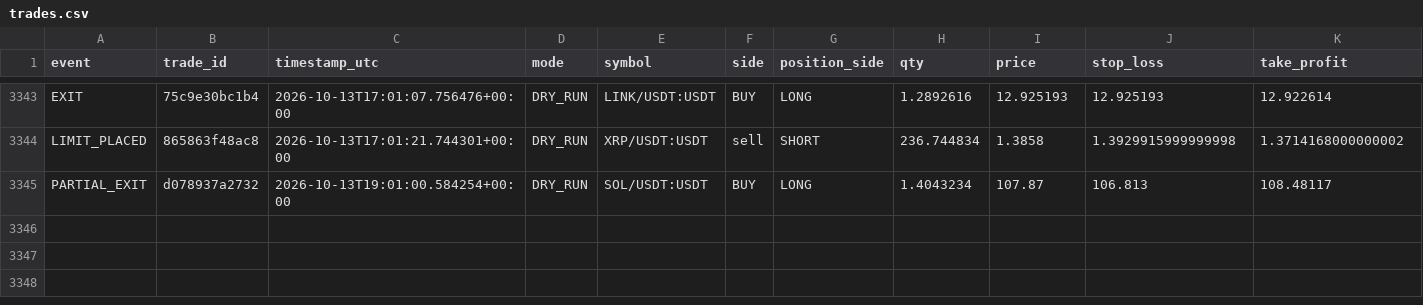
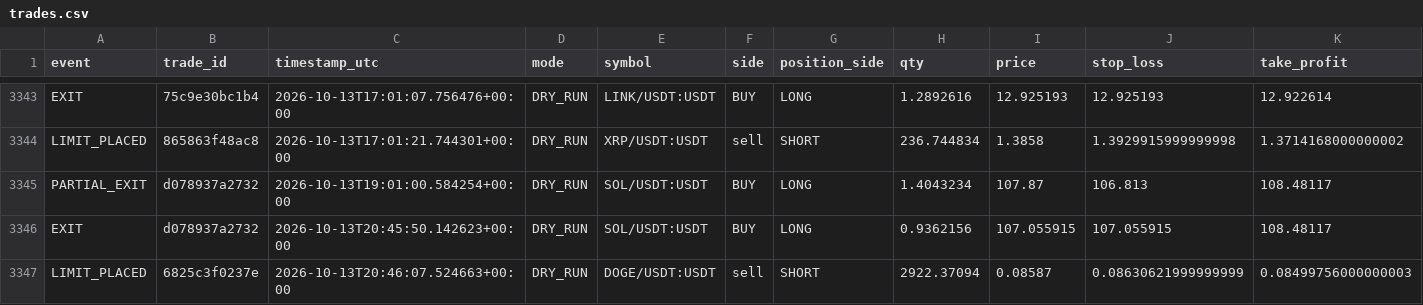
Before and after one commit to MatveevIlya1995/bingx-order-block-bot, a CSV file: data/trades.csv, drawn as a sheet; only a part is shown, gaps mark what is left out; rows hold the shown columns only; the diff names each change by its address in the sheet, - before the commit and + after, or states it on an @@ line.

```diff
--- a/data/trades.csv
+++ b/data/trades.csv
+row 3346: EXIT | d078937a2732 | 2026-10-13T20:45:50.142623+00:00 | DRY_RUN | SOL/USDT:USDT | BUY | LONG | 0.9362156 | 107.055915 | 107.055915 | 108.48117
+row 3347: LIMIT_PLACED | 6825c3f0237e | 2026-10-13T20:46:07.524663+00:00 | DRY_RUN | DOGE/USDT:USDT | sell | SHORT | 2922.37094 | 0.08587 | 0.08630621999999999 | 0.08499756000000003
```
Also changed, not shown: 1 other file.
